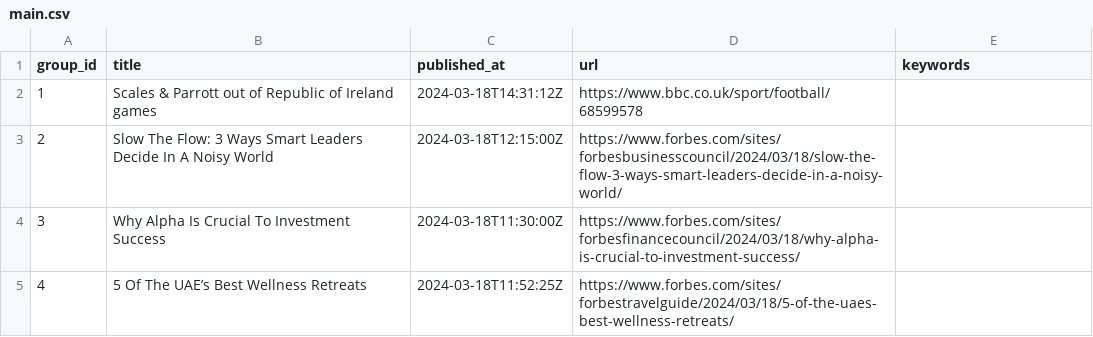
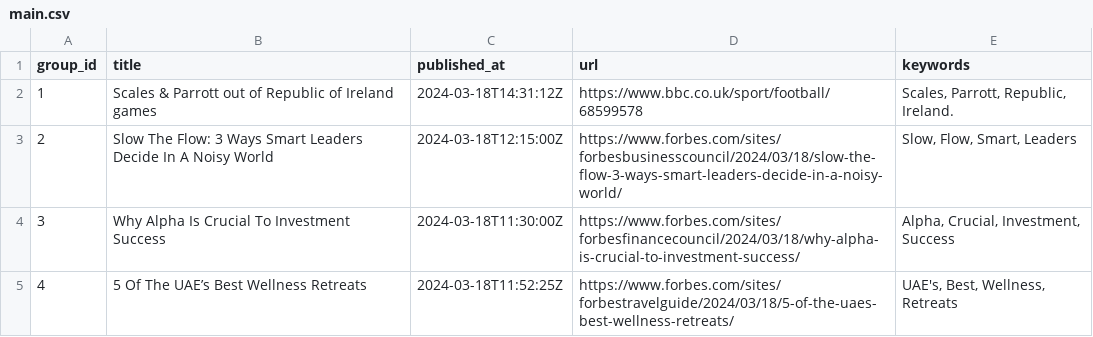
Before and after one commit to ritikaasri/newsgame, a CSV file: web/data/main.csv, drawn as a sheet.

Commit message:
Update keywords main.csv

```diff
--- a/web/data/main.csv
+++ b/web/data/main.csv
@@ -1,5 +1,5 @@
 group_id,title,published_at,url,keywords
-1,Scales & Parrott out of Republic of Ireland games,2024-03-18T14:31:12Z,https://www.bbc.co.uk/sport/football/68599578,
-2,Slow The Flow: 3 Ways Smart Leaders Decide In A Noisy World,2024-03-18T12:15:00Z,https://www.forbes.com/sites/forbesbusinesscouncil/2024/03/18/slow-the-flow-3-ways-smart-leaders-decide-in-a-noisy-world/,
-3,Why Alpha Is Crucial To Investment Success,2024-03-18T11:30:00Z,https://www.forbes.com/sites/forbesfinancecouncil/2024/03/18/why-alpha-is-crucial-to-investment-success/,
-4,5 Of The UAE’s Best Wellness Retreats,2024-03-18T11:52:25Z,https://www.forbes.com/sites/forbestravelguide/2024/03/18/5-of-the-uaes-best-wellness-retreats/,
+1,Scales & Parrott out of Republic of Ireland games,2024-03-18T14:31:12Z,https://www.bbc.co.uk/sport/football/68599578,"Scales, Parrott, Republic, Ireland."
+2,Slow The Flow: 3 Ways Smart Leaders Decide In A Noisy World,2024-03-18T12:15:00Z,https://www.forbes.com/sites/forbesbusinesscouncil/2024/03/18/slow-the-flow-3-ways-smart-leaders-decide-in-a-noisy-world/,"Slow, Flow, Smart, Leaders"
+3,Why Alpha Is Crucial To Investment Success,2024-03-18T11:30:00Z,https://www.forbes.com/sites/forbesfinancecouncil/2024/03/18/why-alpha-is-crucial-to-investment-success/,"Alpha, Crucial, Investment, Success"
+4,5 Of The UAE’s Best Wellness Retreats,2024-03-18T11:52:25Z,https://www.forbes.com/sites/forbestravelguide/2024/03/18/5-of-the-uaes-best-wellness-retreats/,"UAE's, Best, Wellness, Retreats"
```
